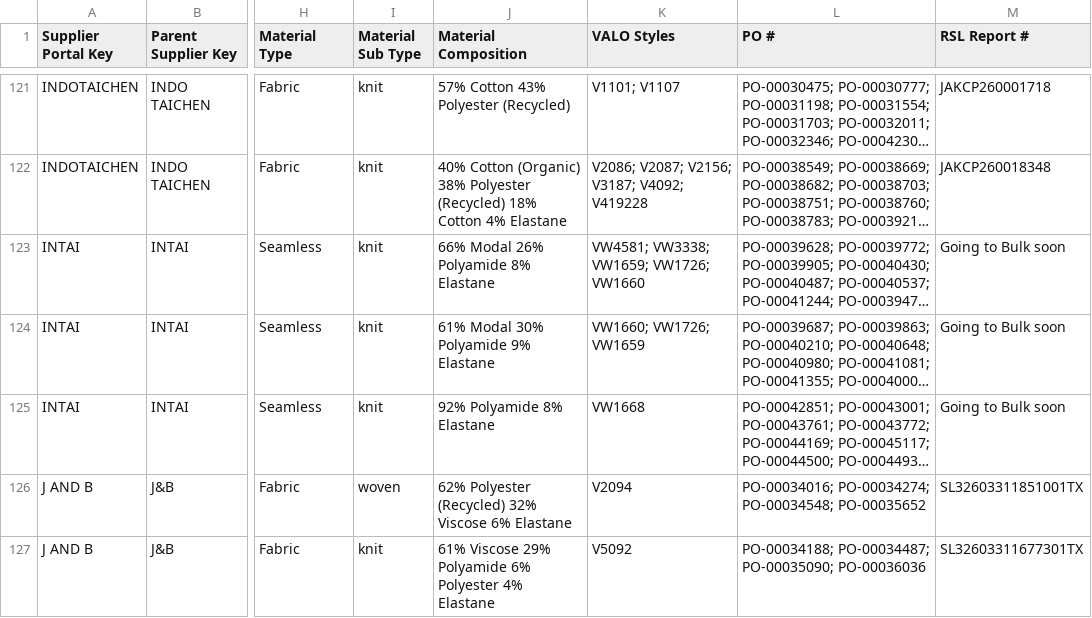
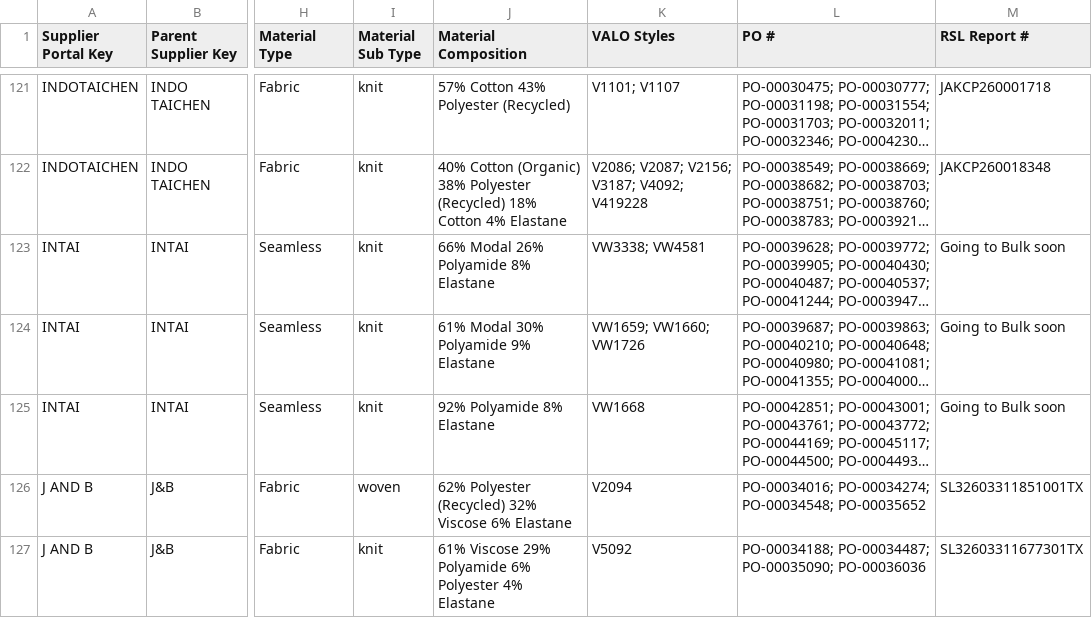
Before and after one commit to chihyang1/vuori-compliance-dashboard, a CSV file: Fabric Records Master.csv, drawn as a sheet; only a part is shown, gaps mark what is left out; long unchanged cells end in …; the diff names each change by its address in the sheet, - before the commit and + after, or states it on an @@ line.

Commit message:
Add files via upload

```diff
--- a/Fabric Records Master.csv
+++ b/Fabric Records Master.csv
-K123 (VALO Styles): VW4581; VW3338; VW1659; VW1726; VW1660
+K123 (VALO Styles): VW3338; VW4581
-K124 (VALO Styles): VW1660; VW1726; VW1659
+K124 (VALO Styles): VW1659; VW1660; VW1726
```
